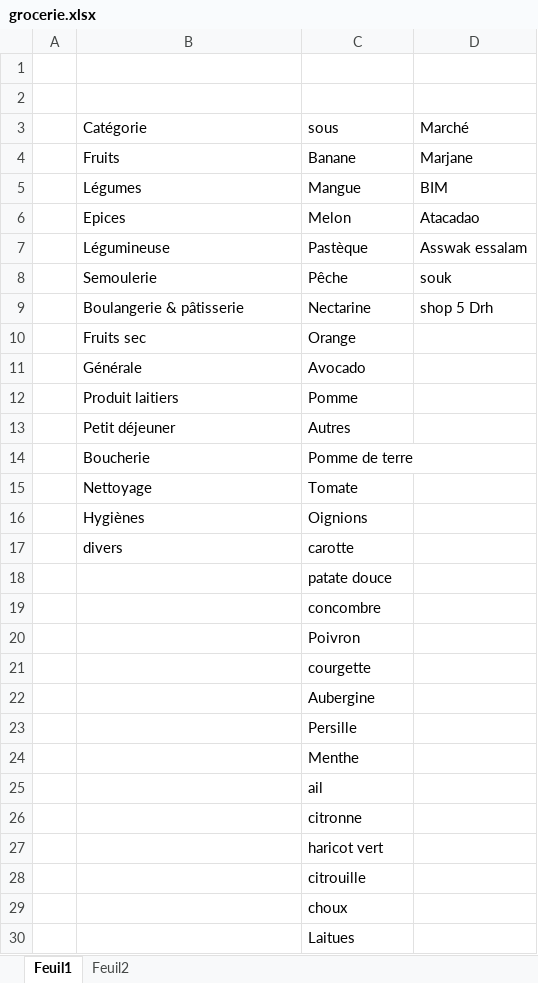
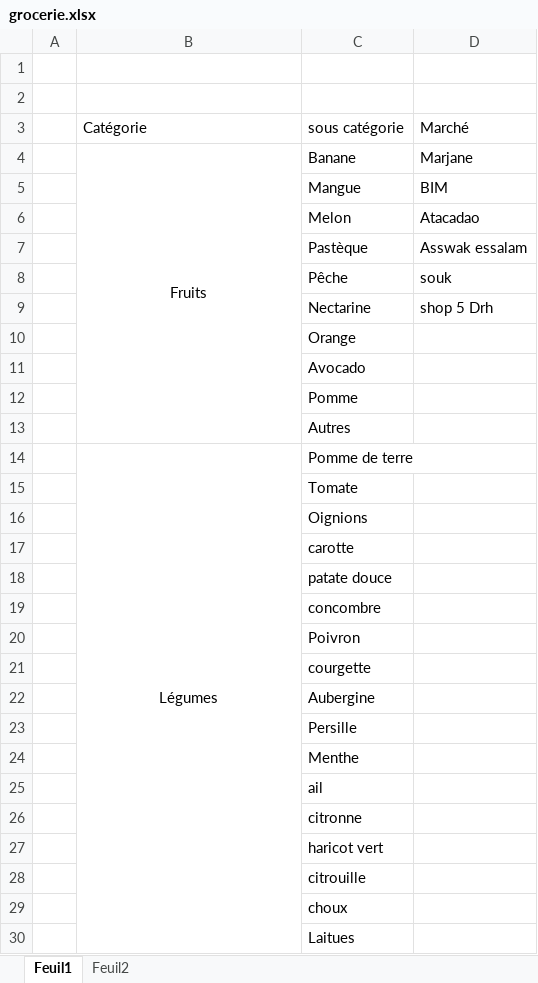
Before and after one commit to bilalelbattah-cpu/courses-app, an Excel workbook: grocerie.xlsx, sheet Feuil1, drawn as a sheet; only a part is shown; values as stored, in another font and other column widths than the file's, no borders; the diff covers the shown part only; the diff names each change by its address in the sheet, - before the commit and + after, or states it on an @@ line.

Commit message:
Add files via upload

```diff
--- a/grocerie.xlsx (sheet Feuil1)
+++ b/grocerie.xlsx (sheet Feuil1)
-C3: sous
+C3: sous catégorie
-B4 alignment: left
+B4 alignment: center
+B4:B13 merged
-B5: Légumes
+B5: (empty)
-B6: Epices
+B6: (empty)
-B7: Légumineuse
+B7: (empty)
-B8: Semoulerie
+B8: (empty)
-B9: Boulangerie & pâtisserie
+B9: (empty)
-B10: Fruits sec
+B10: (empty)
-B11: Générale
+B11: (empty)
-B12: Produit laitiers
+B12: (empty)
-B13: Petit déjeuner
+B13: (empty)
-B14: Boucherie
+B14: Légumes
-B14 alignment: left
+B14 alignment: center
+B14:B31 merged
-B15: Nettoyage
+B15: (empty)
-B16: Hygiènes
+B16: (empty)
-B17: divers
+B17: (empty)
```
Also changed, not shown: 1 added row, 1 removed row, 11 edited cells and merged cells elsewhere in this sheet.
